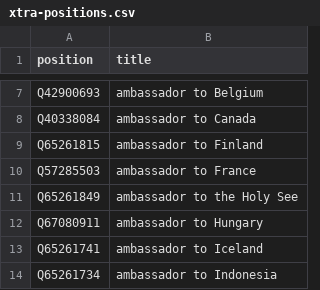
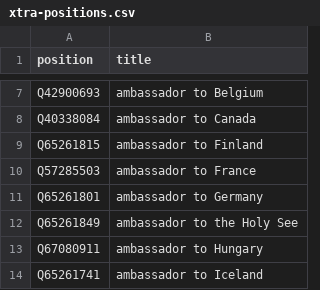
Before and after one commit to every-politician-scrapers/estonia, a CSV file: wikidata/xtra-positions.csv, drawn as a sheet; only a part is shown, gaps mark what is left out; the shorter side is filled out with more unchanged rows; the diff names each change by its address in the sheet, - before the commit and + after, or states it on an @@ line.

Commit message:
add more ambassadorial positions

```diff
--- a/wikidata/xtra-positions.csv
+++ b/wikidata/xtra-positions.csv
+row 11: Q65261801 | ambassador to Germany
```
